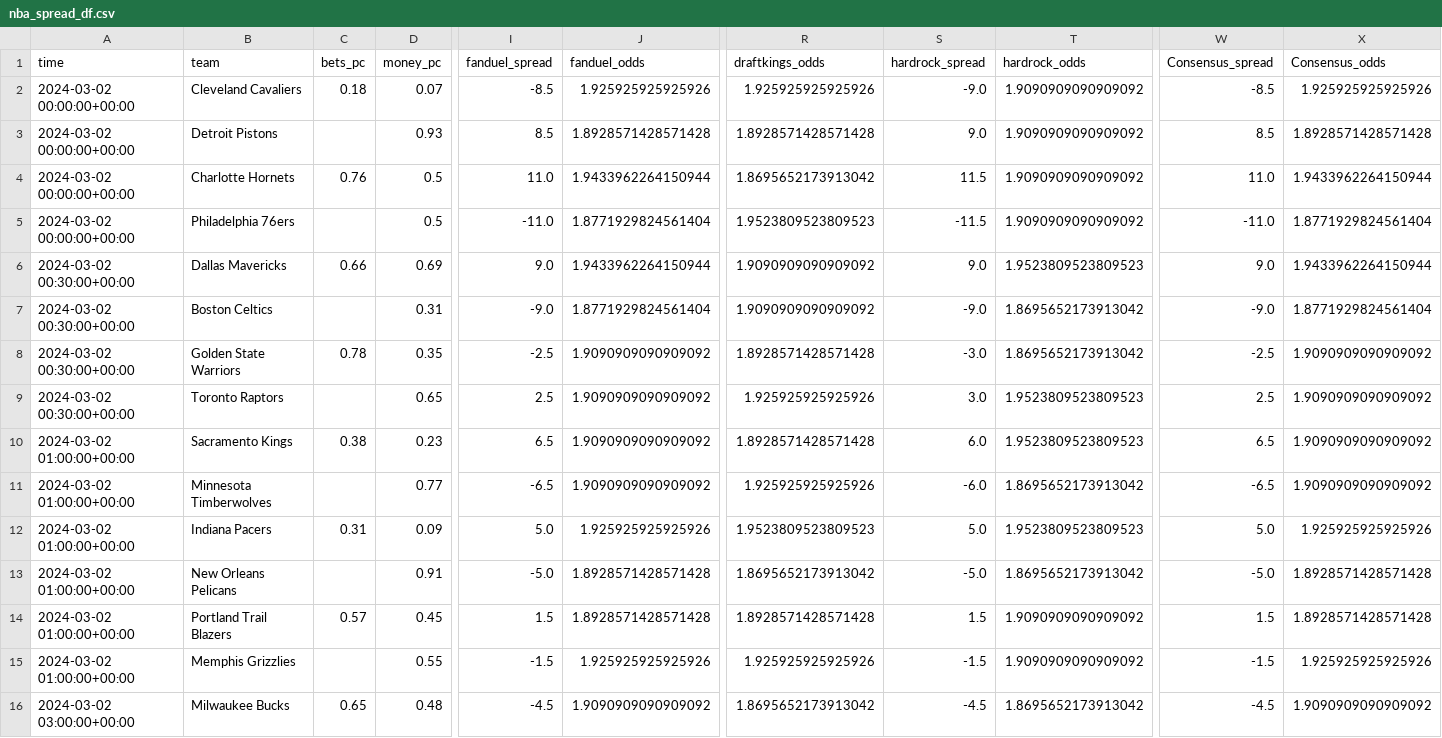
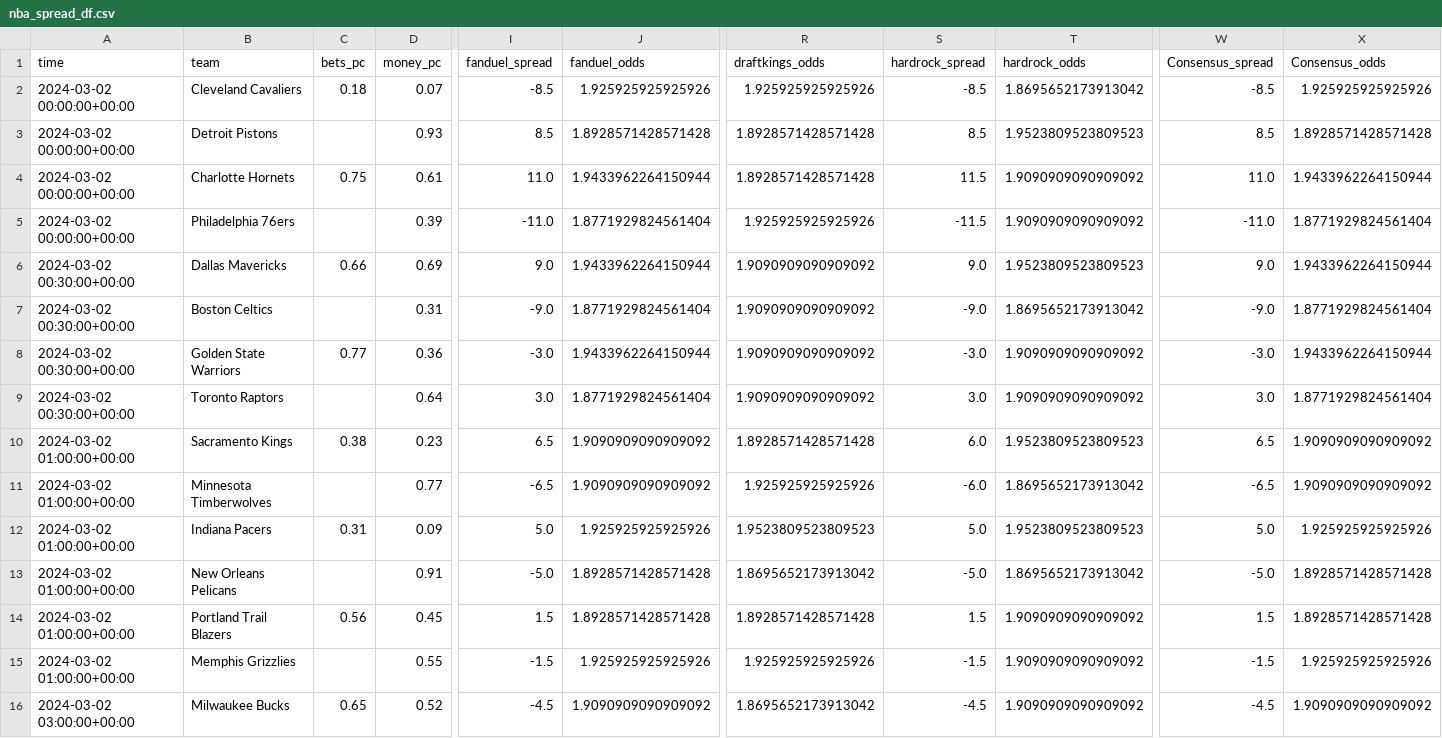
Before and after one commit to Donalcon/reverse_line_movement, a CSV file: nba_spread_df.csv, drawn as a sheet; only a part is shown, gaps mark what is left out; the diff covers the shown part only; the diff names each change by its address in the sheet, - before the commit and + after, or states it on an @@ line.

```diff
--- a/nba_spread_df.csv
+++ b/nba_spread_df.csv
-S2 (hardrock_spread): -9.0
+S2 (hardrock_spread): -8.5
-T2 (hardrock_odds): 1.9090909090909092
+T2 (hardrock_odds): 1.8695652173913042
-S3 (hardrock_spread): 9.0
+S3 (hardrock_spread): 8.5
-T3 (hardrock_odds): 1.9090909090909092
+T3 (hardrock_odds): 1.9523809523809523
-C4 (bets_pc): 0.76
+C4 (bets_pc): 0.75
-D4 (money_pc): 0.5
+D4 (money_pc): 0.61
-R4 (draftkings_odds): 1.8695652173913042
+R4 (draftkings_odds): 1.8928571428571428
-D5 (money_pc): 0.5
+D5 (money_pc): 0.39
-R5 (draftkings_odds): 1.9523809523809523
+R5 (draftkings_odds): 1.925925925925926
-C8 (bets_pc): 0.78
+C8 (bets_pc): 0.77
-D8 (money_pc): 0.35
+D8 (money_pc): 0.36
-I8 (fanduel_spread): -2.5
+I8 (fanduel_spread): -3.0
-J8 (fanduel_odds): 1.9090909090909092
+J8 (fanduel_odds): 1.9433962264150944
-R8 (draftkings_odds): 1.8928571428571428
+R8 (draftkings_odds): 1.9090909090909092
-T8 (hardrock_odds): 1.8695652173913042
+T8 (hardrock_odds): 1.9090909090909092
-W8 (Consensus_spread): -2.5
+W8 (Consensus_spread): -3.0
-X8 (Consensus_odds): 1.9090909090909092
+X8 (Consensus_odds): 1.9433962264150944
-D9 (money_pc): 0.65
+D9 (money_pc): 0.64
-I9 (fanduel_spread): 2.5
+I9 (fanduel_spread): 3.0
-J9 (fanduel_odds): 1.9090909090909092
+J9 (fanduel_odds): 1.8771929824561404
-R9 (draftkings_odds): 1.925925925925926
+R9 (draftkings_odds): 1.9090909090909092
-T9 (hardrock_odds): 1.9523809523809523
+T9 (hardrock_odds): 1.9090909090909092
-W9 (Consensus_spread): 2.5
+W9 (Consensus_spread): 3.0
-X9 (Consensus_odds): 1.9090909090909092
+X9 (Consensus_odds): 1.8771929824561404
-C14 (bets_pc): 0.57
+C14 (bets_pc): 0.56
-D16 (money_pc): 0.48
+D16 (money_pc): 0.52
-T16 (hardrock_odds): 1.8695652173913042
+T16 (hardrock_odds): 1.9090909090909092
```
Also changed, not shown: 12 edited cells elsewhere in this file, nba_total_df.csv.
